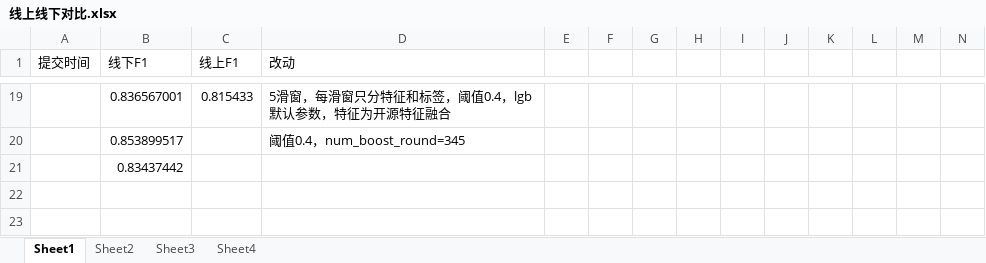
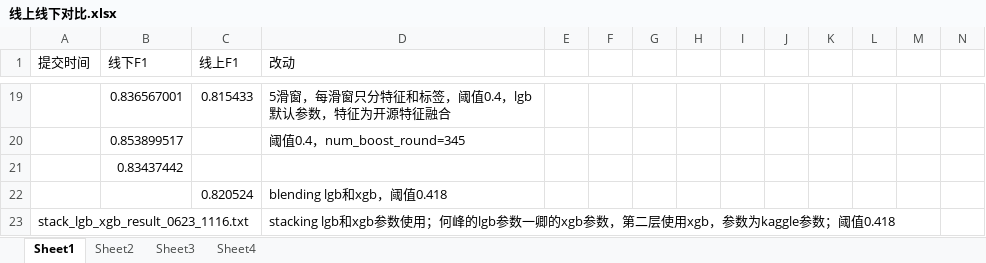
Before and after one commit to fuhailin/2018-Big-Data-Challenge, an Excel workbook: result/线上线下对比.xlsx, sheet Sheet1, drawn as a sheet; only a part is shown, gaps mark what is left out; values as stored, in another font and other column widths than the file's, no borders; rows hold the shown columns only; the diff names each change by its address in the sheet, - before the commit and + after, or states it on an @@ line.

```diff
--- a/result/线上线下对比.xlsx (sheet Sheet1)
+++ b/result/线上线下对比.xlsx (sheet Sheet1)
+row 22:  |  | 0.820524 | blending lgb和xgb，阈值0.418
+row 23: stack_lgb_xgb_result_0623_1116.txt |  |  | stacking lgb和xgb参数使用；何峰的lgb参数一卿的xgb参数，第二层使用xgb，参数为kaggle参数；阈值0.418
```
Also changed, not shown: 8 other files.
